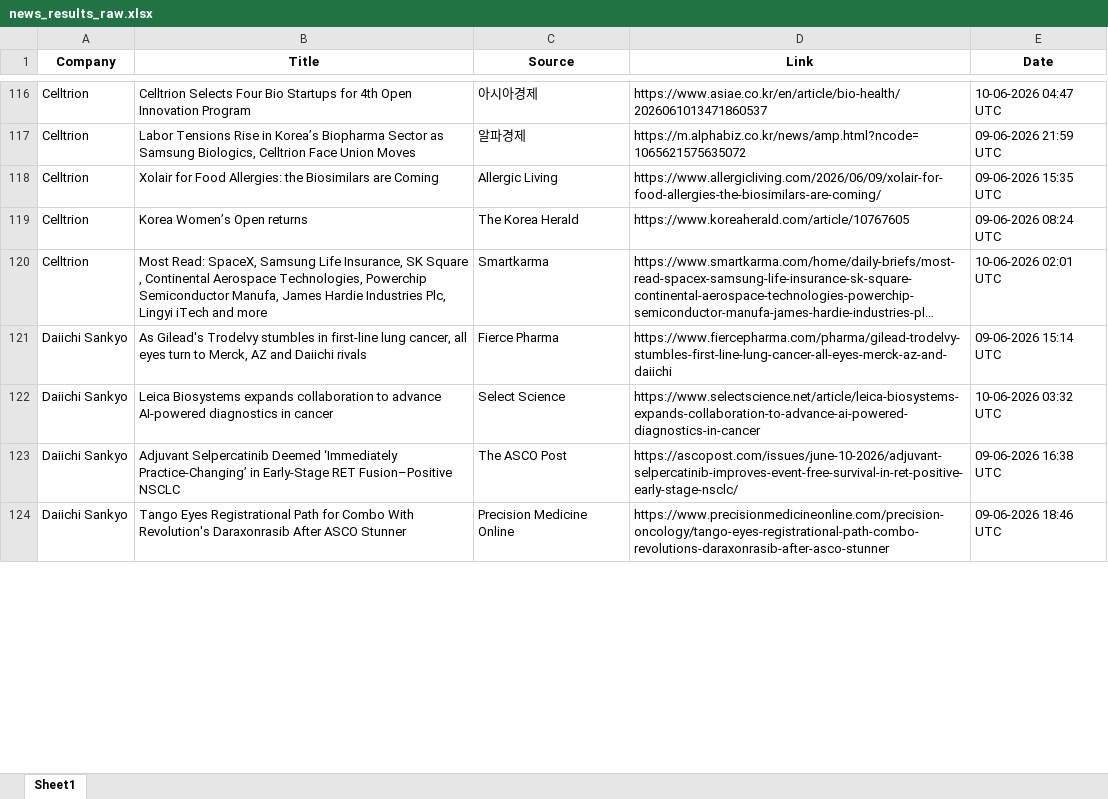
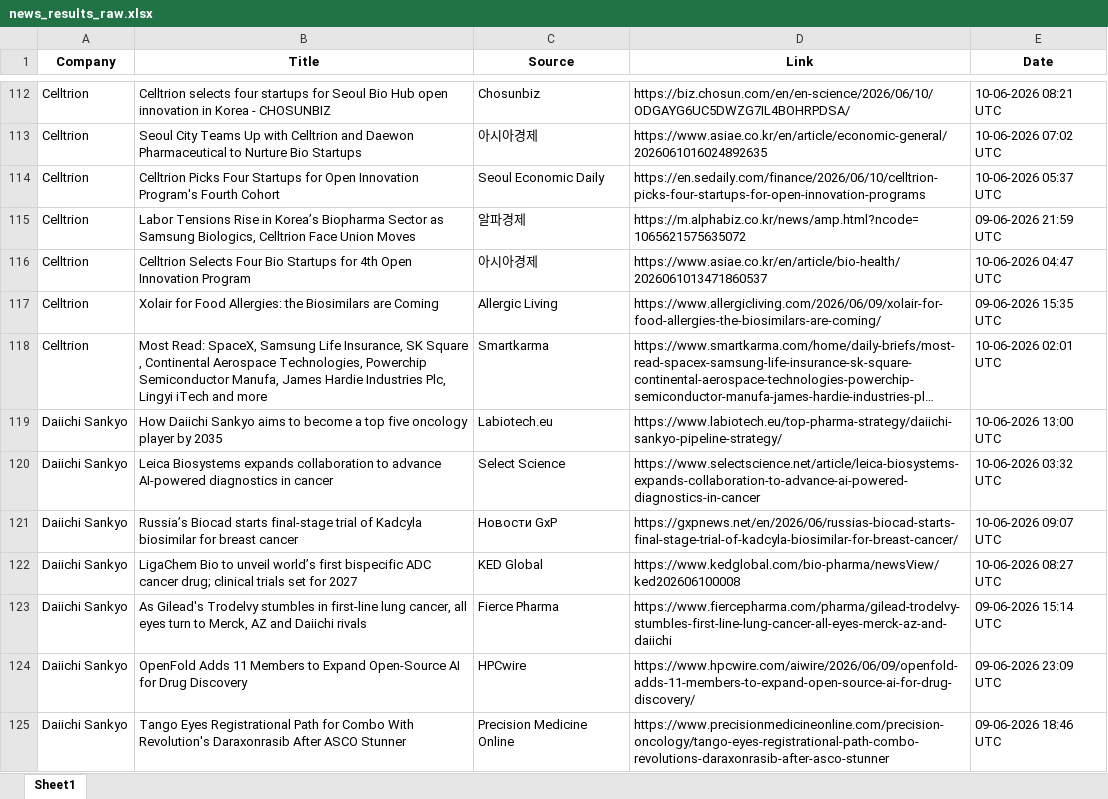
Before and after one commit to synapseKrishna/Ved, an Excel workbook: news_results_raw.xlsx, sheet Sheet1, drawn as a sheet; only a part is shown, gaps mark what is left out; long unchanged cells end in …; values as stored, in another font and other column widths than the file's, no borders; removed rows and columns are numbered as before the commit, all else as after; the diff covers the shown part only; the diff names each change by its address in the sheet, - before the commit and + after, or states it on an @@ line.

```diff
--- a/news_results_raw.xlsx (sheet Sheet1)
+++ b/news_results_raw.xlsx (sheet Sheet1)
+row 112: Celltrion | Celltrion selects four startups for Seoul Bio Hub open innovation in Korea - CHOSUNBIZ | Chosunbiz | https://biz.chosun.com/en/en-science/2026/06/10/ODGAYG6UC5DWZG7IL4BOHRPDSA/ | 10-06-2026 08:21 UTC
+row 113: Celltrion | Seoul City Teams Up with Celltrion and Daewon Pharmaceutical to Nurture Bio Startups | 아시아경제 | https://www.asiae.co.kr/en/article/economic-general/2026061016024892635 | 10-06-2026 07:02 UTC
+row 114: Celltrion | Celltrion Picks Four Startups for Open Innovation Program's Fourth Cohort | Seoul Economic Daily | https://en.sedaily.com/finance/2026/06/10/celltrion-picks-four-startups-for-open-innovation-programs | 10-06-2026 05:37 UTC
@@ row 117 moved to row 115: Celltrion @@
-row 119: Celltrion | Korea Women’s Open returns | The Korea Herald | https://www.koreaherald.com/article/10767605 | 09-06-2026 08:24 UTC
+row 119: Daiichi Sankyo | How Daiichi Sankyo aims to become a top five oncology player by 2035 | Labiotech.eu | https://www.labiotech.eu/top-pharma-strategy/daiichi-sankyo-pipeline-strategy/ | 10-06-2026 13:00 UTC
+row 120: Daiichi Sankyo | Leica Biosystems expands collaboration to advance AI-powered diagnostics in cancer | Select Science | https://www.selectscience.net/article/leica-biosystems-expands-collaboration-to-advance-ai-powered-diagnostics-in-cancer | 10-06-2026 03:32 UTC
+row 121: Daiichi Sankyo | Russia’s Biocad starts final-stage trial of Kadcyla biosimilar for breast cancer | Новости GxP | https://gxpnews.net/en/2026/06/russias-biocad-starts-final-stage-trial-of-kadcyla-biosimilar-for-breast-cancer/ | 10-06-2026 09:07 UTC
+row 122: Daiichi Sankyo | LigaChem Bio to unveil world’s first bispecific ADC cancer drug; clinical trials set for 2027 | KED Global | https://www.kedglobal.com/bio-pharma/newsView/ked202606100008 | 10-06-2026 08:27 UTC
-B124 (Title): Leica Biosystems expands collaboration to advance AI-powered diagnostics in cancer
+B124 (Title): OpenFold Adds 11 Members to Expand Open-Source AI for Drug Discovery
-C124 (Source): Select Science
+C124 (Source): HPCwire
-D124 (Link): https://www.selectscience.net/article/leica-biosystems-expands-collaboration-to-advance-ai-powered-diagnostics-in-cancer
+D124 (Link): https://www.hpcwire.com/aiwire/2026/06/09/openfold-adds-11-members-to-expand-open-source-ai-for-drug-discovery/
-E124 (Date): 10-06-2026 03:32 UTC
+E124 (Date): 09-06-2026 23:09 UTC
-row 123: Daiichi Sankyo | Adjuvant Selpercatinib Deemed ‘Immediately Practice-Changing’ in Early-Stage RET Fusion–Positive NSCLC | The ASCO Post | https://ascopost.com/issues/june-10-2026/adjuvant-selpercatinib-improves-event-free-survival-in-ret-positive-early-stage-nsclc/ | 09-06-2026 16:38 UTC
```
Also changed, not shown: 45 added rows, 53 removed rows, 1 moved row and 198 edited cells elsewhere in this sheet, news_results.xlsx.
